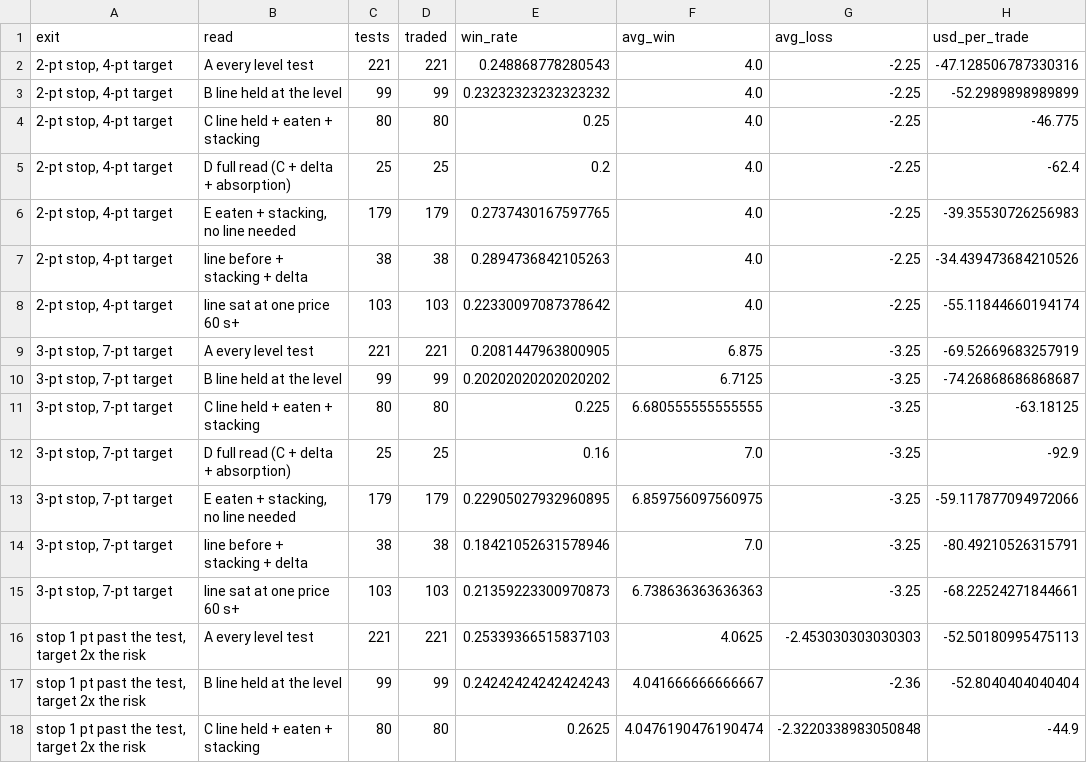
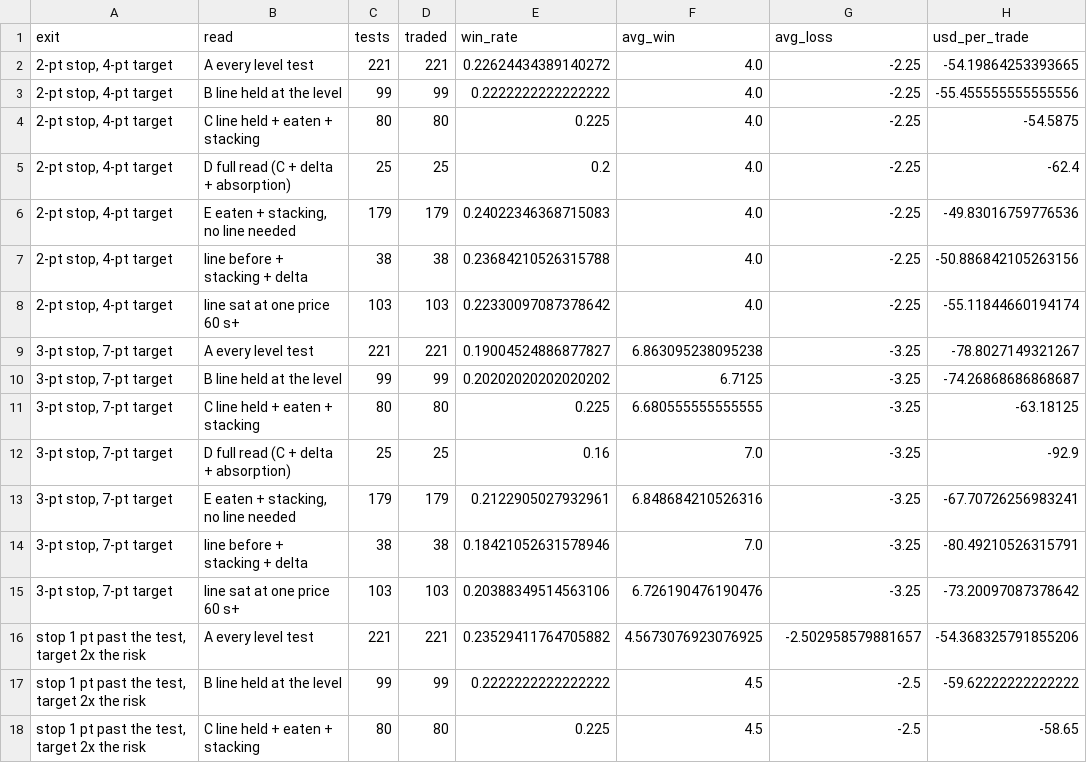
Before and after one commit to acastro2claude/tradingbot, a CSV file: research/results/journal/exit_study_summary.csv, drawn as a sheet; only a part is shown; the diff covers the shown part only.

```diff
--- a/research/results/journal/exit_study_summary.csv
+++ b/research/results/journal/exit_study_summary.csv
@@ -1,10 +1,10 @@
 exit,read,tests,traded,win_rate,avg_win,avg_loss,usd_per_trade
-"2-pt stop, 4-pt target",A every level test,221,221,0.248868778280543,4.0,-2.25,-47.128506787330316
-"2-pt stop, 4-pt target",B line held at the level,99,99,0.23232323232323232,4.0,-2.25,-52.2989898989899
-"2-pt stop, 4-pt target",C line held + eaten + stacking,80,80,0.25,4.0,-2.25,-46.775
+"2-pt stop, 4-pt target",A every level test,221,221,0.22624434389140272,4.0,-2.25,-54.19864253393665
+"2-pt stop, 4-pt target",B line held at the level,99,99,0.2222222222222222,4.0,-2.25,-55.455555555555556
+"2-pt stop, 4-pt target",C line held + eaten + stacking,80,80,0.225,4.0,-2.25,-54.5875
 "2-pt stop, 4-pt target",D full read (C + delta + absorption),25,25,0.2,4.0,-2.25,-62.4
-"2-pt stop, 4-pt target","E eaten + stacking, no line needed",179,179,0.2737430167597765,4.0,-2.25,-39.35530726256983
-"2-pt stop, 4-pt target",line before + stacking + delta,38,38,0.2894736842105263,4.0,-2.25,-34.439473684210526
+"2-pt stop, 4-pt target","E eaten + stacking, no line needed",179,179,0.24022346368715083,4.0,-2.25,-49.83016759776536
+"2-pt stop, 4-pt target",line before + stacking + delta,38,38,0.23684210526315788,4.0,-2.25,-50.886842105263156
 "2-pt stop, 4-pt target",line sat at one price 60 s+,103,103,0.22330097087378642,4.0,-2.25,-55.11844660194174
-"3-pt stop, 7-pt target",A every level test,221,221,0.2081447963800905,6.875,-3.25,-69.52669683257919
+"3-pt stop, 7-pt target",A every level test,221,221,0.19004524886877827,6.863095238095238,-3.25,-78.8027149321267
 "3-pt stop, 7-pt target",B line held at the level,99,99,0.20202020202020202,6.7125,-3.25,-74.26868686868687
@@ -12,7 +12,7 @@ exit,read,tests,traded,win_rate,avg_win,avg_loss,usd_per_trade
 "3-pt stop, 7-pt target",D full read (C + delta + absorption),25,25,0.16,7.0,-3.25,-92.9
-"3-pt stop, 7-pt target","E eaten + stacking, no line needed",179,179,0.22905027932960895,6.859756097560975,-3.25,-59.117877094972066
+"3-pt stop, 7-pt target","E eaten + stacking, no line needed",179,179,0.2122905027932961,6.848684210526316,-3.25,-67.70726256983241
 "3-pt stop, 7-pt target",line before + stacking + delta,38,38,0.18421052631578946,7.0,-3.25,-80.49210526315791
-"3-pt stop, 7-pt target",line sat at one price 60 s+,103,103,0.21359223300970873,6.738636363636363,-3.25,-68.22524271844661
-"stop 1 pt past the test, target 2x the risk",A every level test,221,221,0.25339366515837103,4.0625,-2.453030303030303,-52.50180995475113
-"stop 1 pt past the test, target 2x the risk",B line held at the level,99,99,0.24242424242424243,4.041666666666667,-2.36,-52.8040404040404
-"stop 1 pt past the test, target 2x the risk",C line held + eaten + stacking,80,80,0.2625,4.0476190476190474,-2.3220338983050848,-44.9
+"3-pt stop, 7-pt target",line sat at one price 60 s+,103,103,0.20388349514563106,6.726190476190476,-3.25,-73.20097087378642
+"stop 1 pt past the test, target 2x the risk",A every level test,221,221,0.23529411764705882,4.5673076923076925,-2.502958579881657,-54.368325791855206
+"stop 1 pt past the test, target 2x the risk",B line held at the level,99,99,0.2222222222222222,4.5,-2.5,-59.62222222222222
+"stop 1 pt past the test, target 2x the risk",C line held + eaten + stacking,80,80,0.225,4.5,-2.5,-58.65
```
Also changed, not shown: 81 edited cells elsewhere in this file, research/results/journal/bot_vs_owner_total.csv, research/results/journal/exit_study_bot_vs_owner.csv, 25 other files.
